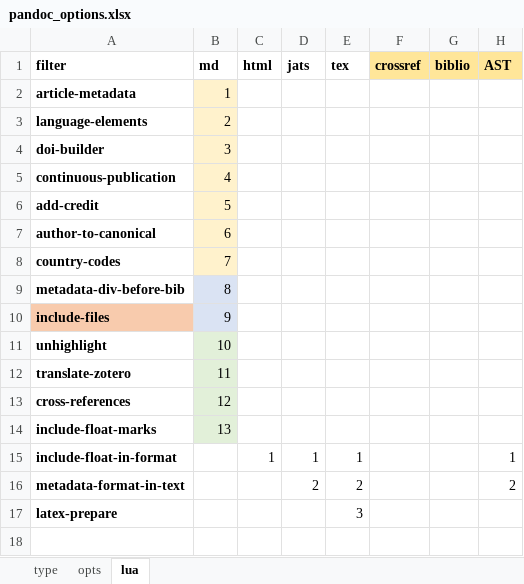
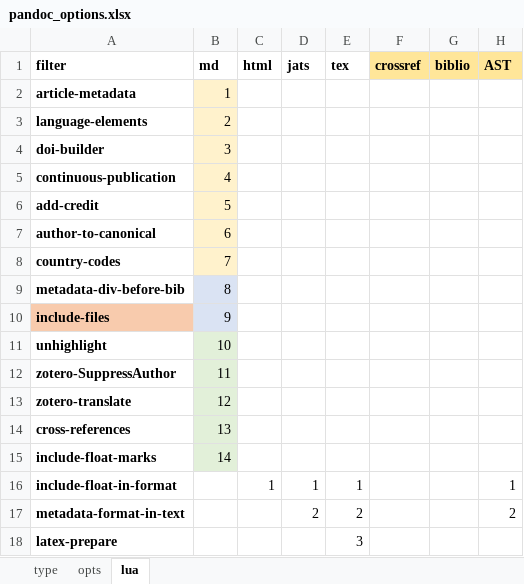
Before and after one commit to estedeahora/guri, an Excel workbook: data-raw/pandoc_options.xlsx, sheet lua, drawn as a sheet; values as stored, in another font and other column widths than the file's, no borders; addresses are those after the commit; the diff names each change by its address in the sheet, - before the commit and + after, or states it on an @@ line.

Commit message:
Add zotero-SuppressAuthor.lua
Se agrega zotero-SuppressAuthor.lua

```diff
--- a/data-raw/pandoc_options.xlsx (sheet lua)
+++ b/data-raw/pandoc_options.xlsx (sheet lua)
-A12 (filter): translate-zotero
+A12 (filter): zotero-SuppressAuthor
+row 13: zotero-translate | 12
-B14 (md): 12
+B14 (md): 13
-B15 (md): 13
+B15 (md): 14
```
Also changed, not shown: 3 other files.
